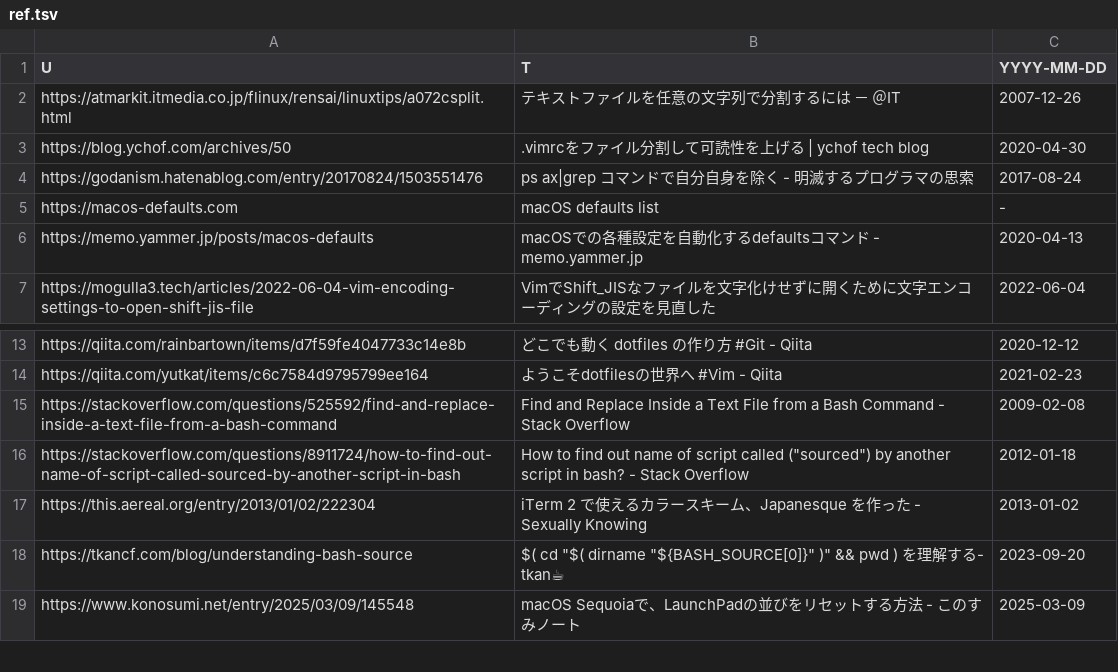
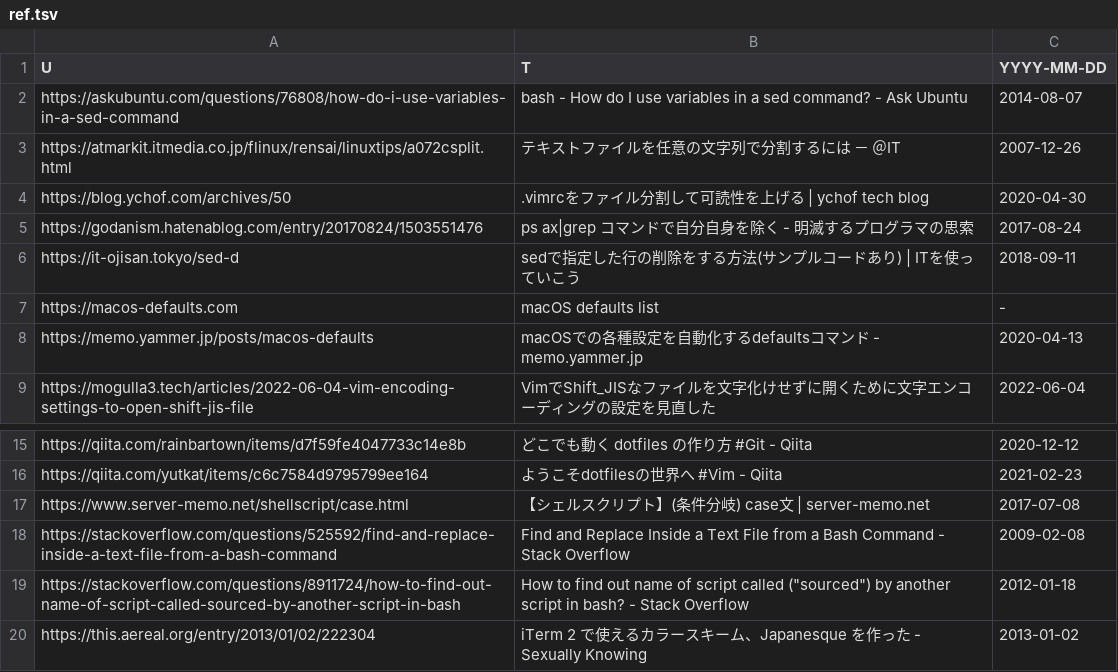
Before and after one commit to nyanters/dotfiles, a TSV file: ref/ref.tsv, drawn as a sheet; only a part is shown, gaps mark what is left out; the shorter side is filled out with more unchanged rows; the diff names each change by its address in the sheet, - before the commit and + after, or states it on an @@ line.

```diff
--- a/ref/ref.tsv
+++ b/ref/ref.tsv
+row 2: https://askubuntu.com/questions/76808/how-do-i-use-variables-in-a-sed-command | bash - How do I use variables in a sed command? - Ask Ubuntu | 2014-08-07
+row 6: https://it-ojisan.tokyo/sed-d | sedで指定した行の削除をする方法(サンプルコードあり) | ITを使っていこう | 2018-09-11
+row 17: https://www.server-memo.net/shellscript/case.html | 【シェルスクリプト】(条件分岐) case文 | server-memo.net | 2017-07-08
```
Also changed, not shown: 3 other files.
